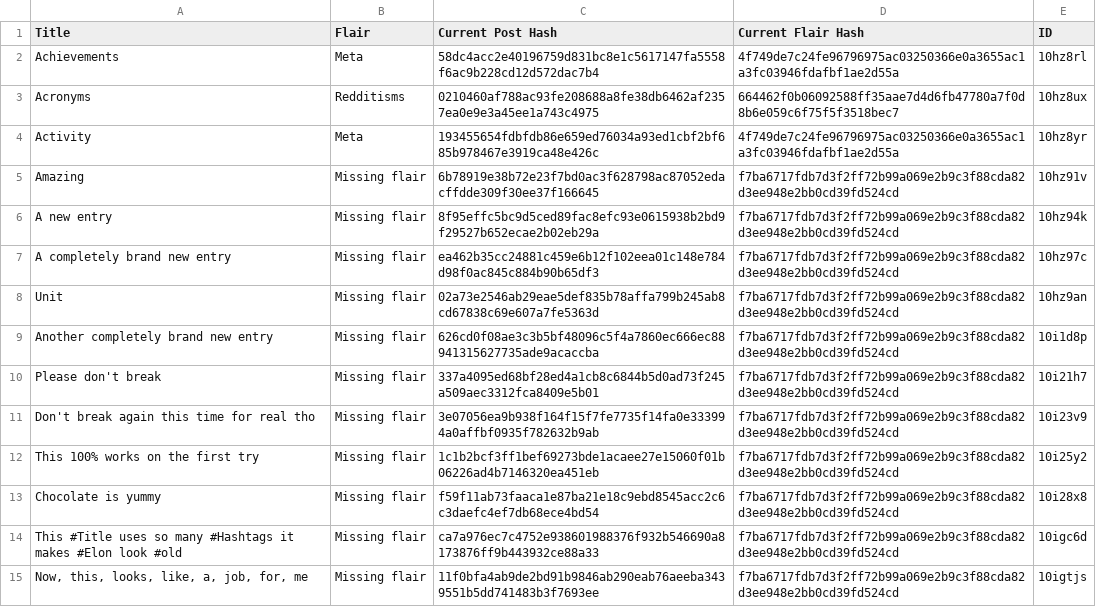
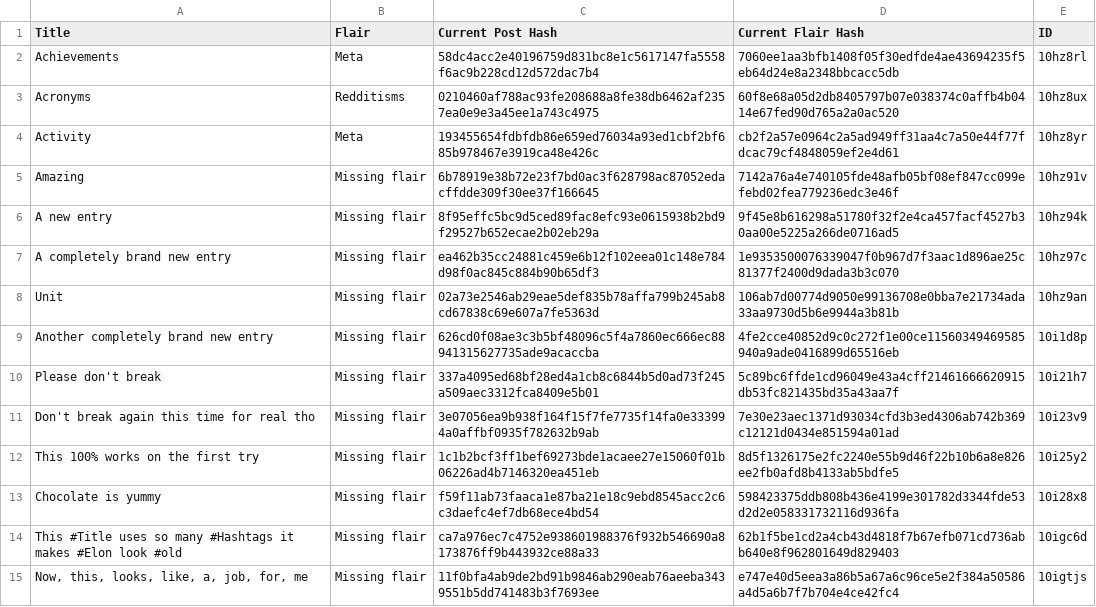
Before and after one commit to Khyta/EncyclopaediaBot, a CSV file: post_info_2.csv, drawn as a sheet; only a part is shown; the diff covers the shown part only.

```diff
--- a/post_info_2.csv
+++ b/post_info_2.csv
@@ -1,15 +1,15 @@
 Title,Flair,Current Post Hash,Current Flair Hash,ID
-Achievements,Meta,58dc4acc2e40196759d831bc8e1c5617147fa5558f6ac9b228cd12d572dac7b4,4f749de7c24fe96796975ac03250366e0a3655ac1a3fc03946fdafbf1ae2d55a,10hz8rl
-Acronyms,Redditisms,0210460af788ac93fe208688a8fe38db6462af2357ea0e9e3a45ee1a743c4975,664462f0b06092588ff35aae7d4d6fb47780a7f0d8b6e059c6f75f5f3518bec7,10hz8ux
-Activity,Meta,193455654fdbfdb86e659ed76034a93ed1cbf2bf685b978467e3919ca48e426c,4f749de7c24fe96796975ac03250366e0a3655ac1a3fc03946fdafbf1ae2d55a,10hz8yr
-Amazing,Missing flair,6b78919e38b72e23f7bd0ac3f628798ac87052edacffdde309f30ee37f166645,f7ba6717fdb7d3f2ff72b99a069e2b9c3f88cda82d3ee948e2bb0cd39fd524cd,10hz91v
-A new entry,Missing flair,8f95effc5bc9d5ced89fac8efc93e0615938b2bd9f29527b652ecae2b02eb29a,f7ba6717fdb7d3f2ff72b99a069e2b9c3f88cda82d3ee948e2bb0cd39fd524cd,10hz94k
-A completely brand new entry,Missing flair,ea462b35cc24881c459e6b12f102eea01c148e784d98f0ac845c884b90b65df3,f7ba6717fdb7d3f2ff72b99a069e2b9c3f88cda82d3ee948e2bb0cd39fd524cd,10hz97c
-Unit,Missing flair,02a73e2546ab29eae5def835b78affa799b245ab8cd67838c69e607a7fe5363d,f7ba6717fdb7d3f2ff72b99a069e2b9c3f88cda82d3ee948e2bb0cd39fd524cd,10hz9an
-Another completely brand new entry,Missing flair,626cd0f08ae3c3b5bf48096c5f4a7860ec666ec88941315627735ade9acaccba,f7ba6717fdb7d3f2ff72b99a069e2b9c3f88cda82d3ee948e2bb0cd39fd524cd,10i1d8p
-Please don't break,Missing flair,337a4095ed68bf28ed4a1cb8c6844b5d0ad73f245a509aec3312fca8409e5b01,f7ba6717fdb7d3f2ff72b99a069e2b9c3f88cda82d3ee948e2bb0cd39fd524cd,10i21h7
-Don't break again this time for real tho,Missing flair,3e07056ea9b938f164f15f7fe7735f14fa0e333994a0affbf0935f782632b9ab,f7ba6717fdb7d3f2ff72b99a069e2b9c3f88cda82d3ee948e2bb0cd39fd524cd,10i23v9
-This 100% works on the first try,Missing flair,1c1b2bcf3ff1bef69273bde1acaee27e15060f01b06226ad4b7146320ea451eb,f7ba6717fdb7d3f2ff72b99a069e2b9c3f88cda82d3ee948e2bb0cd39fd524cd,10i25y2
-Chocolate is yummy,Missing flair,f59f11ab73faaca1e87ba21e18c9ebd8545acc2c6c3daefc4ef7db68ece4bd54,f7ba6717fdb7d3f2ff72b99a069e2b9c3f88cda82d3ee948e2bb0cd39fd524cd,10i28x8
-This #Title uses so many #Hashtags it makes #Elon look #old,Missing flair,ca7a976ec7c4752e938601988376f932b546690a8173876ff9b443932ce88a33,f7ba6717fdb7d3f2ff72b99a069e2b9c3f88cda82d3ee948e2bb0cd39fd524cd,10igc6d
-"Now, this, looks, like, a, job, for, me",Missing flair,11f0bfa4ab9de2bd91b9846ab290eab76aeeba3439551b5dd741483b3f7693ee,f7ba6717fdb7d3f2ff72b99a069e2b9c3f88cda82d3ee948e2bb0cd39fd524cd,10igtjs
+Achievements,Meta,58dc4acc2e40196759d831bc8e1c5617147fa5558f6ac9b228cd12d572dac7b4,7060ee1aa3bfb1408f05f30edfde4ae43694235f5eb64d24e8a2348bbcacc5db,10hz8rl
+Acronyms,Redditisms,0210460af788ac93fe208688a8fe38db6462af2357ea0e9e3a45ee1a743c4975,60f8e68a05d2db8405797b07e038374c0affb4b0414e67fed90d765a2a0ac520,10hz8ux
+Activity,Meta,193455654fdbfdb86e659ed76034a93ed1cbf2bf685b978467e3919ca48e426c,cb2f2a57e0964c2a5ad949ff31aa4c7a50e44f77fdcac79cf4848059ef2e4d61,10hz8yr
+Amazing,Missing flair,6b78919e38b72e23f7bd0ac3f628798ac87052edacffdde309f30ee37f166645,7142a76a4e740105fde48afb05bf08ef847cc099efebd02fea779236edc3e46f,10hz91v
+A new entry,Missing flair,8f95effc5bc9d5ced89fac8efc93e0615938b2bd9f29527b652ecae2b02eb29a,9f45e8b616298a51780f32f2e4ca457facf4527b30aa00e5225a266de0716ad5,10hz94k
+A completely brand new entry,Missing flair,ea462b35cc24881c459e6b12f102eea01c148e784d98f0ac845c884b90b65df3,1e9353500076339047f0b967d7f3aac1d896ae25c81377f2400d9dada3b3c070,10hz97c
+Unit,Missing flair,02a73e2546ab29eae5def835b78affa799b245ab8cd67838c69e607a7fe5363d,106ab7d00774d9050e99136708e0bba7e21734ada33aa9730d5b6e9944a3b81b,10hz9an
+Another completely brand new entry,Missing flair,626cd0f08ae3c3b5bf48096c5f4a7860ec666ec88941315627735ade9acaccba,4fe2cce40852d9c0c272f1e00ce11560349469585940a9ade0416899d65516eb,10i1d8p
+Please don't break,Missing flair,337a4095ed68bf28ed4a1cb8c6844b5d0ad73f245a509aec3312fca8409e5b01,5c89bc6ffde1cd96049e43a4cff21461666620915db53fc821435bd35a43aa7f,10i21h7
+Don't break again this time for real tho,Missing flair,3e07056ea9b938f164f15f7fe7735f14fa0e333994a0affbf0935f782632b9ab,7e30e23aec1371d93034cfd3b3ed4306ab742b369c12121d0434e851594a01ad,10i23v9
+This 100% works on the first try,Missing flair,1c1b2bcf3ff1bef69273bde1acaee27e15060f01b06226ad4b7146320ea451eb,8d5f1326175e2fc2240e55b9d46f22b10b6a8e826ee2fb0afd8b4133ab5bdfe5,10i25y2
+Chocolate is yummy,Missing flair,f59f11ab73faaca1e87ba21e18c9ebd8545acc2c6c3daefc4ef7db68ece4bd54,598423375ddb808b436e4199e301782d3344fde53d2d2e058331732116d936fa,10i28x8
+This #Title uses so many #Hashtags it makes #Elon look #old,Missing flair,ca7a976ec7c4752e938601988376f932b546690a8173876ff9b443932ce88a33,62b1f5be1cd2a4cb43d4818f7b67efb071cd736abb640e8f962801649d829403,10igc6d
+"Now, this, looks, like, a, job, for, me",Missing flair,11f0bfa4ab9de2bd91b9846ab290eab76aeeba3439551b5dd741483b3f7693ee,e747e40d5eea3a86b5a67a6c96ce5e2f384a50586a4d5a6b7f7b704e4ce42fc4,10igtjs
```
Also changed, not shown: 1 added row, 1 removed row and 18 edited cells elsewhere in this file, 2 other files.
